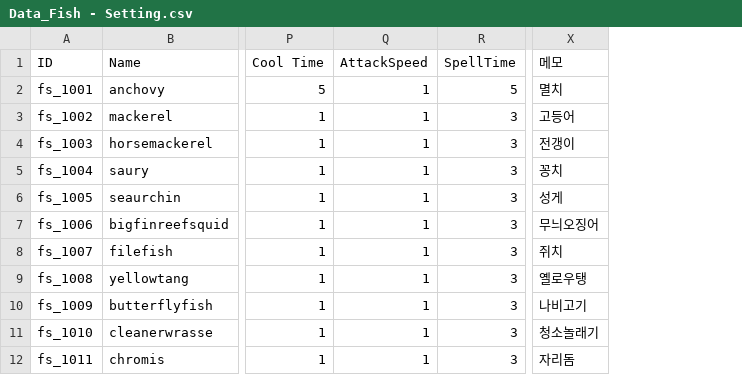
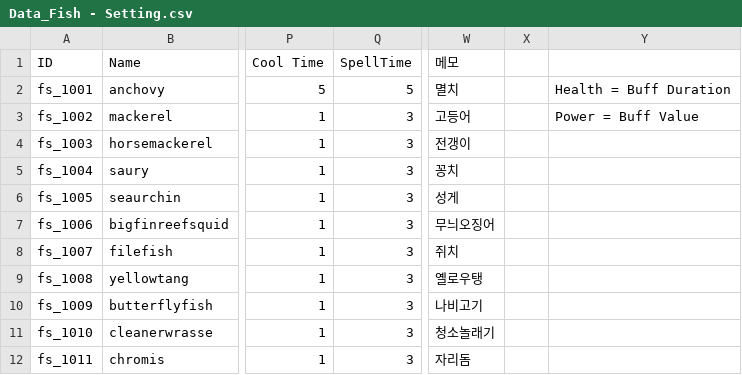
Before and after one commit to nodong91/FishingAssets, a CSV file: 01_Resources/Datas/Data_Json/Data_Fish - Setting.csv, drawn as a sheet; only a part is shown, gaps mark what is left out; removed rows and columns are numbered as before the commit, all else as after; the diff names each change by its address in the sheet, - before the commit and + after, or states it on an @@ line.

```diff
--- a/01_Resources/Datas/Data_Json/Data_Fish - Setting.csv
+++ b/01_Resources/Datas/Data_Json/Data_Fish - Setting.csv
-column Q (AttackSpeed), rows 2-12: all 1
+column X, empty
+column Y, rows 2-3: Health = Buff Duration | Power = Buff Value
```
Also changed, not shown: 8 other files.
